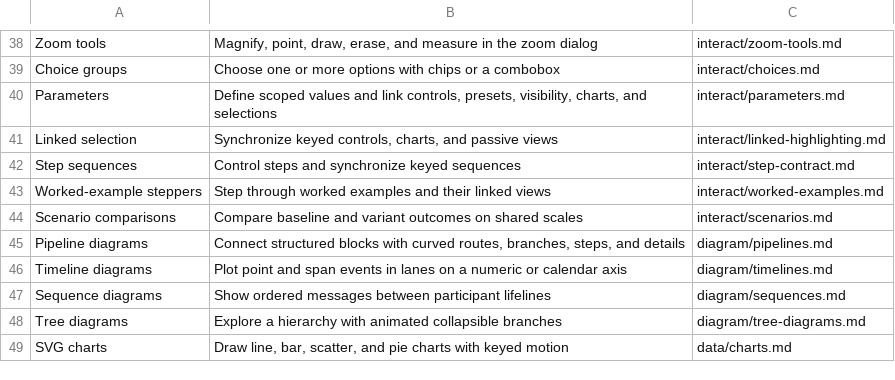
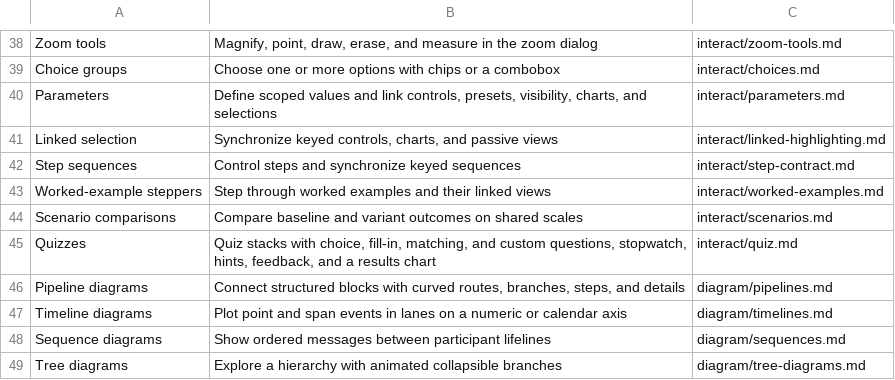
Before and after one commit to wmloh/offprint, a TSV file: offprint/docs/LIB_MAP.tsv, drawn as a sheet; only a part is shown, gaps mark what is left out; the shorter side is filled out with more unchanged rows.

Commit message:
Implemented quiz feature

```diff
--- a/offprint/docs/LIB_MAP.tsv
+++ b/offprint/docs/LIB_MAP.tsv
@@ -44,2 +44,3 @@ Worked-example steppers	Step through worked examples and their linked views	inte
 Scenario comparisons	Compare baseline and variant outcomes on shared scales	interact/scenarios.md
+Quizzes	Quiz stacks with choice, fill-in, matching, and custom questions, stopwatch, hints, feedback, and a results chart	interact/quiz.md
 Pipeline diagrams	Connect structured blocks with curved routes, branches, steps, and details	diagram/pipelines.md
```
Also changed, not shown: 19 other files.
